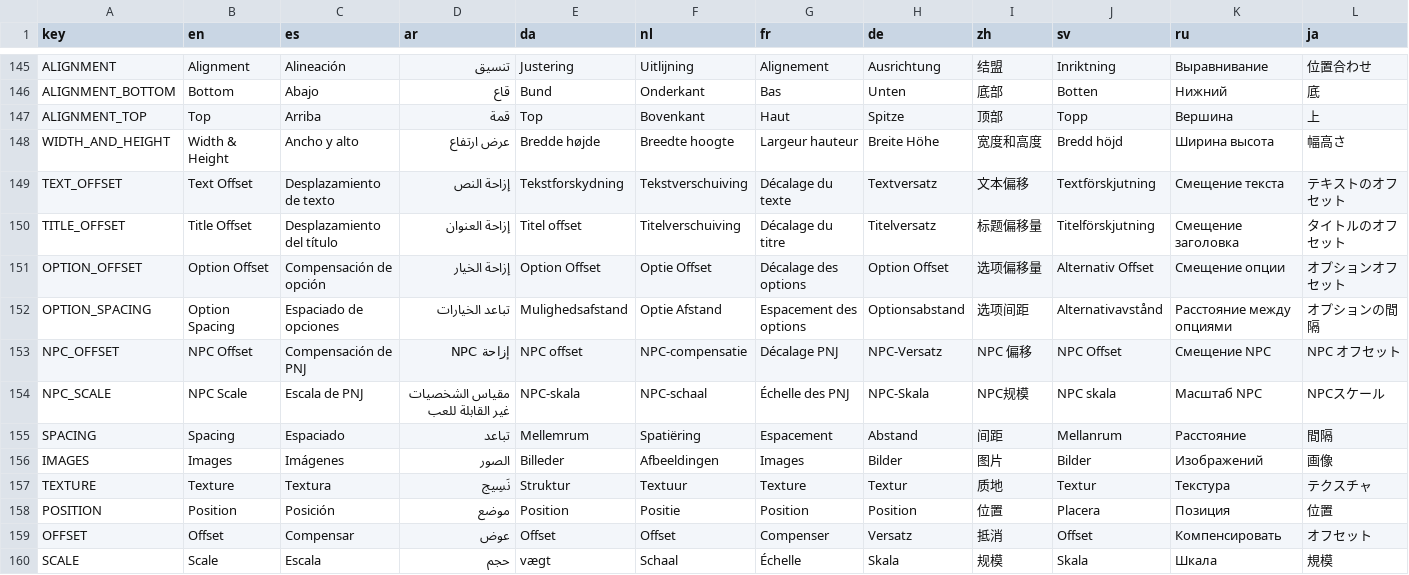
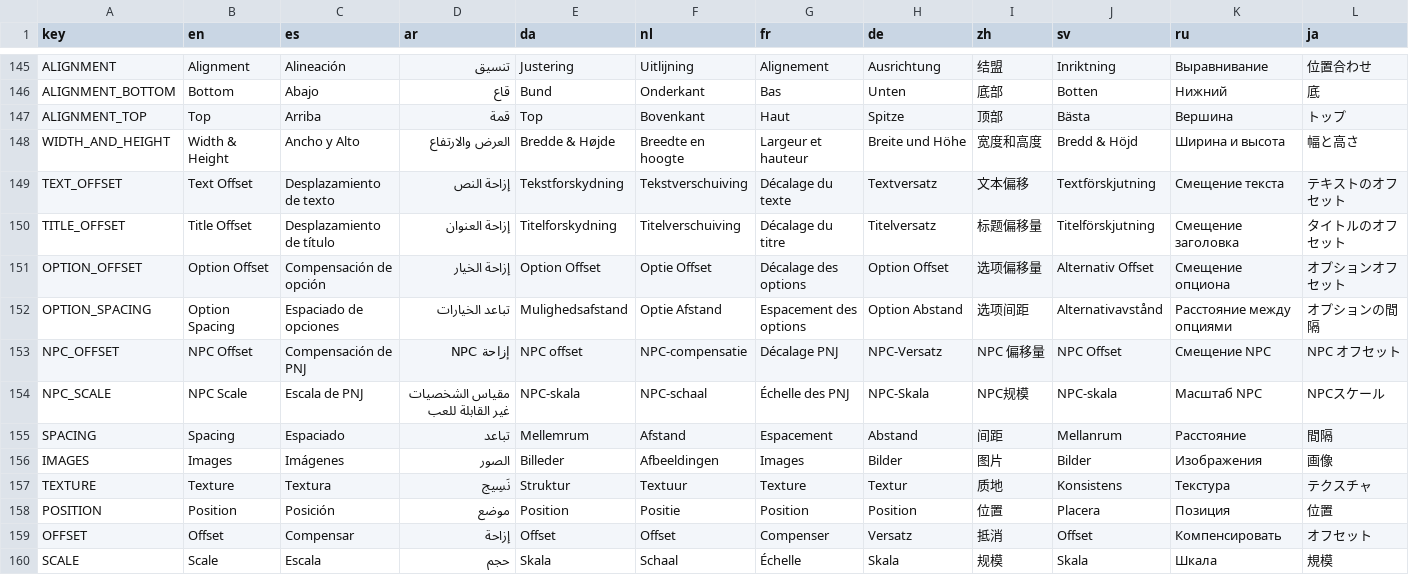
Before and after one commit to Yellow768/Yellows-Dialog-Editor, a CSV file: Assets/Translations/language_locale.csv, drawn as a sheet; only a part is shown, gaps mark what is left out; the diff covers the shown part only; the diff names each change by its address in the sheet, - before the commit and + after, or states it on an @@ line.

```diff
--- a/Assets/Translations/language_locale.csv
+++ b/Assets/Translations/language_locale.csv
-J147 (sv): Topp
+J147 (sv): Bästa
-L147 (ja): 上
+L147 (ja): トップ
-C148 (es): Ancho y alto
+C148 (es): Ancho y Alto
-D148 (ar): عرض ارتفاع
+D148 (ar): العرض والارتفاع
-E148 (da): Bredde højde
+E148 (da): Bredde & Højde
-F148 (nl): Breedte hoogte
+F148 (nl): Breedte en hoogte
-G148 (fr): Largeur hauteur
+G148 (fr): Largeur et hauteur
-H148 (de): Breite Höhe
+H148 (de): Breite und Höhe
-J148 (sv): Bredd höjd
+J148 (sv): Bredd & Höjd
-K148 (ru): Ширина высота
+K148 (ru): Ширина и высота
-L148 (ja): 幅高さ
+L148 (ja): 幅と高さ
-C150 (es): Desplazamiento del título
+C150 (es): Desplazamiento de título
-E150 (da): Titel offset
+E150 (da): Titelforskydning
-K151 (ru): Смещение опции
+K151 (ru): Смещение опциона
-H152 (de): Optionsabstand
+H152 (de): Option Abstand
-I153 (zh): NPC 偏移
+I153 (zh): NPC 偏移量
-J154 (sv): NPC skala
+J154 (sv): NPC-skala
-F155 (nl): Spatiëring
+F155 (nl): Afstand
-K156 (ru): Изображений
+K156 (ru): Изображения
-J157 (sv): Textur
+J157 (sv): Konsistens
-D159 (ar): عوض
+D159 (ar): إزاحة
-E160 (da): vægt
+E160 (da): Skala
```
Also changed, not shown: 2 added rows and 149 edited cells elsewhere in this file, 20 other files.
